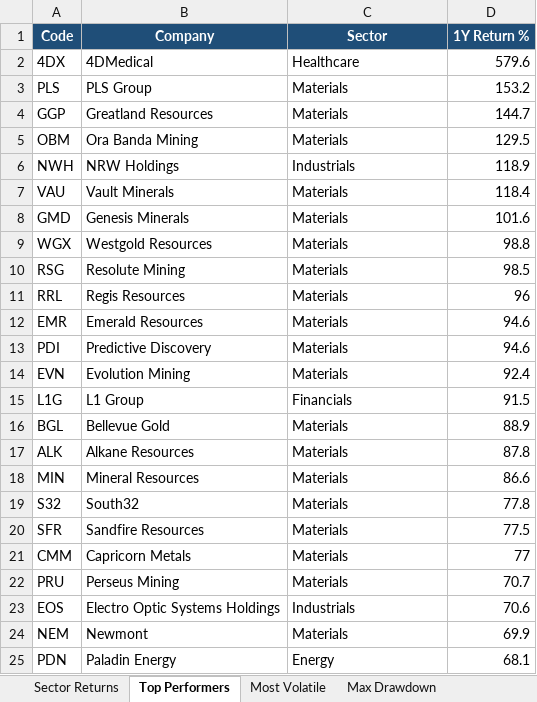
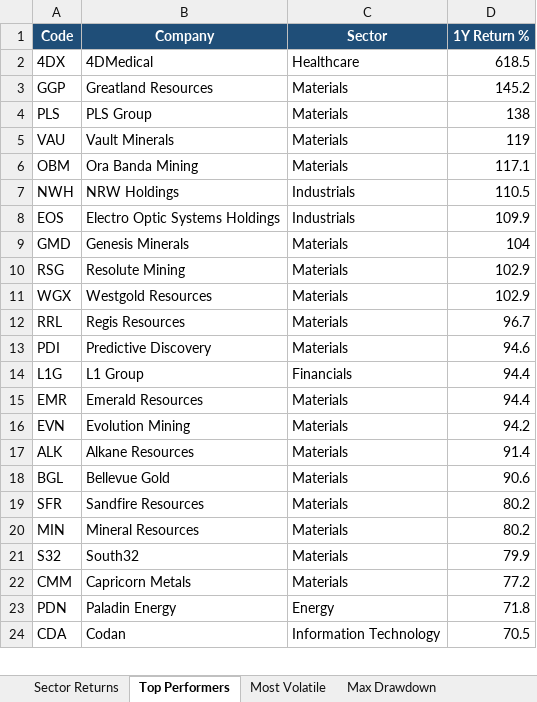
Before and after one commit to anurag7171/asx-market-analytics, an Excel workbook: reports/asx-market-report.xlsx, sheet Top Performers, drawn as a sheet; only a part is shown; values as stored, in another font and other column widths than the file's, no borders; conditional formats not drawn; removed rows and columns are numbered as before the commit, all else as after; the diff covers the shown part only; the diff names each change by its address in the sheet, - before the commit and + after, or states it on an @@ line.

```diff
--- a/reports/asx-market-report.xlsx (sheet Top Performers)
+++ b/reports/asx-market-report.xlsx (sheet Top Performers)
-D2 (1Y Return %): 579.6
+D2 (1Y Return %): 618.5
-row 3: PLS | PLS Group | Materials | 153.2
-D3 (1Y Return %): 144.7
+D3 (1Y Return %): 145.2
+row 4: PLS | PLS Group | Materials | 138
+row 5: VAU | Vault Minerals | Materials | 119
-D6 (1Y Return %): 129.5
+D6 (1Y Return %): 117.1
-D7 (1Y Return %): 118.9
+D7 (1Y Return %): 110.5
-row 7: VAU | Vault Minerals | Materials | 118.4
+row 8: EOS | Electro Optic Systems Holdings | Industrials | 109.9
-D9 (1Y Return %): 101.6
+D9 (1Y Return %): 104
-row 9: WGX | Westgold Resources | Materials | 98.8
-D10 (1Y Return %): 98.5
+D10 (1Y Return %): 102.9
+row 11: WGX | Westgold Resources | Materials | 102.9
-D12 (1Y Return %): 96
+D12 (1Y Return %): 96.7
-row 12: EMR | Emerald Resources | Materials | 94.6
-row 14: EVN | Evolution Mining | Materials | 92.4
-D14 (1Y Return %): 91.5
+D14 (1Y Return %): 94.4
-row 16: BGL | Bellevue Gold | Materials | 88.9
+row 15: EMR | Emerald Resources | Materials | 94.4
+row 16: EVN | Evolution Mining | Materials | 94.2
-D17 (1Y Return %): 87.8
+D17 (1Y Return %): 91.4
+row 18: BGL | Bellevue Gold | Materials | 90.6
+row 19: SFR | Sandfire Resources | Materials | 80.2
-D20 (1Y Return %): 86.6
+D20 (1Y Return %): 80.2
-D21 (1Y Return %): 77.8
+D21 (1Y Return %): 79.9
-row 20: SFR | Sandfire Resources | Materials | 77.5
-D22 (1Y Return %): 77
+D22 (1Y Return %): 77.2
-row 22: PRU | Perseus Mining | Materials | 70.7
-row 23: EOS | Electro Optic Systems Holdings | Industrials | 70.6
-row 24: NEM | Newmont | Materials | 69.9
-D23 (1Y Return %): 68.1
+D23 (1Y Return %): 71.8
+row 24: CDA | Codan | Information Technology | 70.5
```
Also changed, not shown: 1 added row and 1 edited cell elsewhere in this sheet, sheet Most Volatile, sheet Sector Returns, sheet Sector Turnover, 2 other files.
